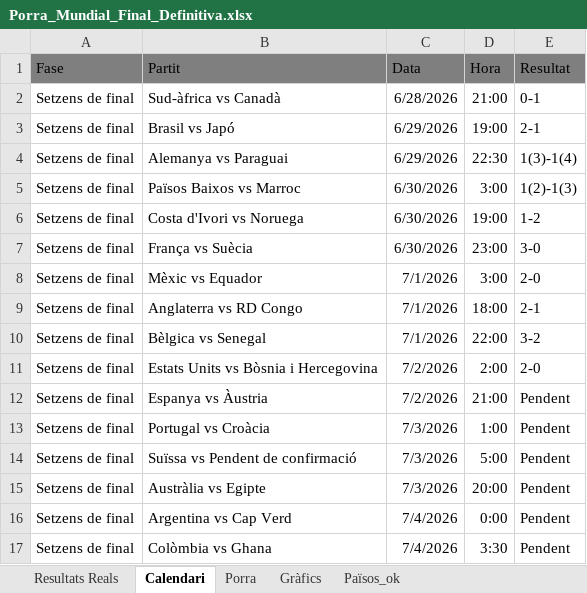
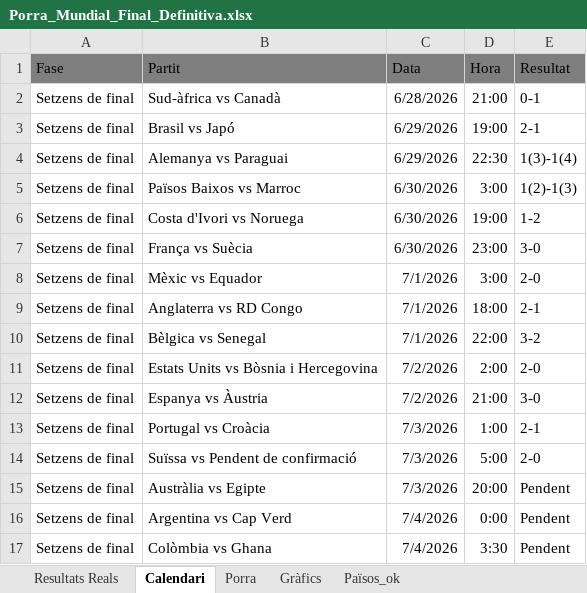
Before and after one commit to marcllopisraja-crypto/Porra_Mundial_2026_Constraula, an Excel workbook: Porra_Mundial_Final_Definitiva.xlsx, sheet Calendari, drawn as a sheet; values as stored, in another font and other column widths than the file's, no borders; the diff names each change by its address in the sheet, - before the commit and + after, or states it on an @@ line.

```diff
--- a/Porra_Mundial_Final_Definitiva.xlsx (sheet Calendari)
+++ b/Porra_Mundial_Final_Definitiva.xlsx (sheet Calendari)
-E12 (Resultat): Pendent
+E12 (Resultat): 3-0
-E13 (Resultat): Pendent
+E13 (Resultat): 2-1
-E14 (Resultat): Pendent
+E14 (Resultat): 2-0
```
Also changed, not shown: sheet Porra, sheet Resultats Reals.
